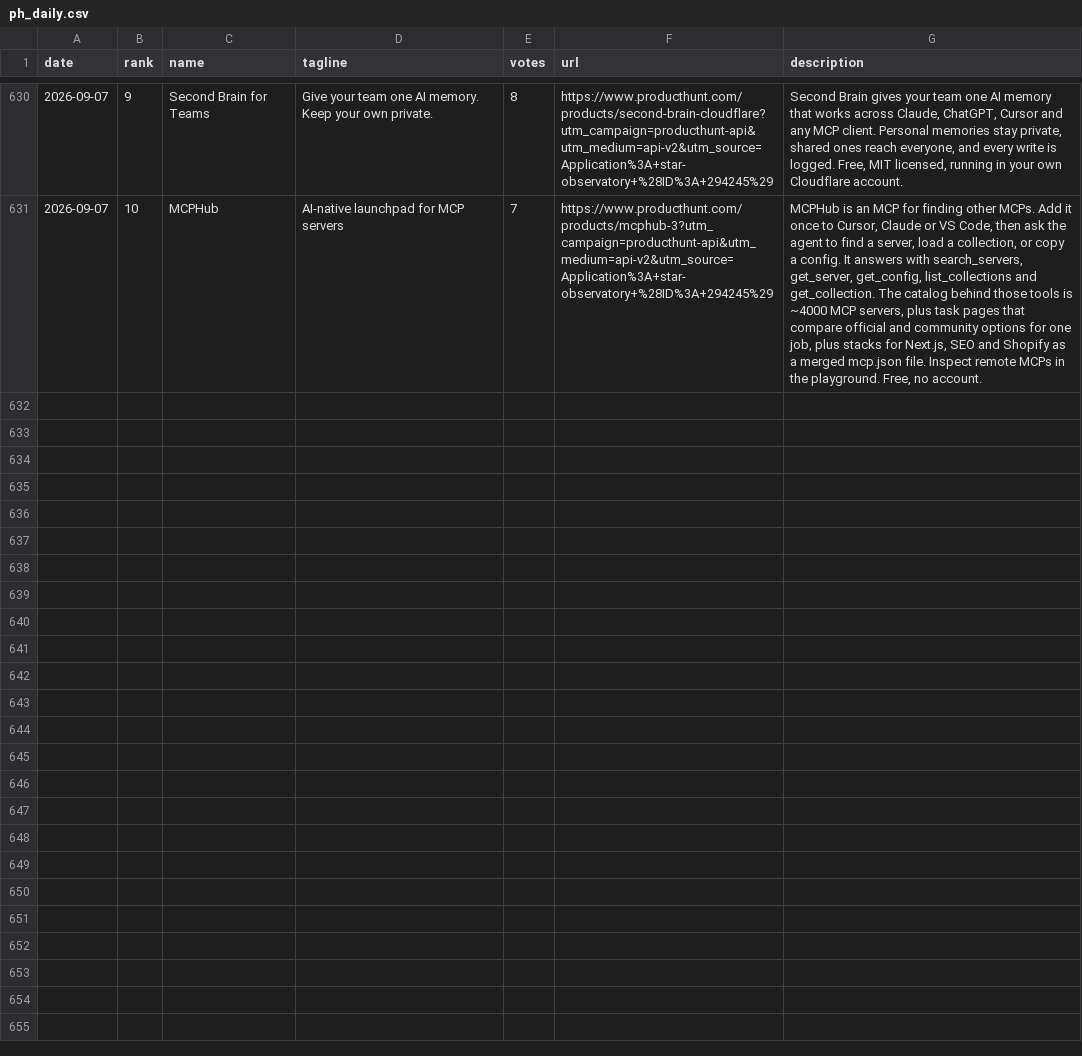
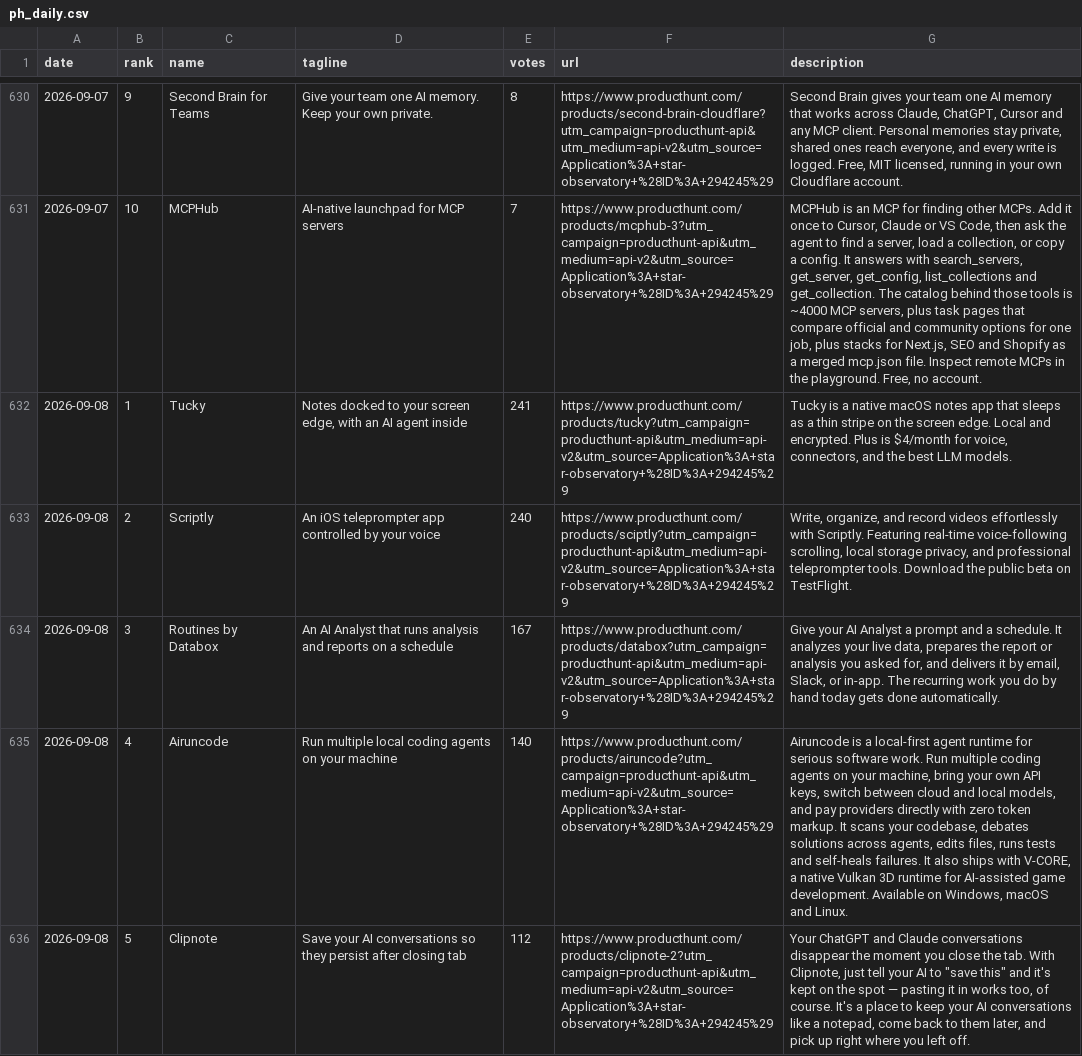
Before and after one commit to FunnymeowwooV0/star-observatory, a CSV file: data/ph_daily.csv, drawn as a sheet; only a part is shown, gaps mark what is left out; the diff covers the shown part only; the diff names each change by its address in the sheet, - before the commit and + after, or states it on an @@ line.

```diff
--- a/data/ph_daily.csv
+++ b/data/ph_daily.csv
+row 632: 2026-09-08 | 1 | Tucky | Notes docked to your screen edge, with an AI agent inside | 241 | https://www.producthunt.com/products/tucky?utm_campaign=producthunt-api&utm_medium=api-v2&utm_source=Application%3A+star-observatory+%28ID%3A+294245%29 | Tucky is a native macOS notes app that sleeps as a thin stripe on the screen edge. Local and encrypted. Plus is $4/month for voice, connectors, and the best LLM models.
+row 633: 2026-09-08 | 2 | Scriptly | An iOS teleprompter app controlled by your voice | 240 | https://www.producthunt.com/products/sciptly?utm_campaign=producthunt-api&utm_medium=api-v2&utm_source=Application%3A+star-observatory+%28ID%3A+294245%29 | Write, organize, and record videos effortlessly with Scriptly. Featuring real-time voice-following scrolling, local storage privacy, and professional teleprompter tools. Download the public beta on TestFlight.
+row 634: 2026-09-08 | 3 | Routines by Databox | An AI Analyst that runs analysis and reports on a schedule | 167 | https://www.producthunt.com/products/databox?utm_campaign=producthunt-api&utm_medium=api-v2&utm_source=Application%3A+star-observatory+%28ID%3A+294245%29 | Give your AI Analyst a prompt and a schedule. It analyzes your live data, prepares the report or analysis you asked for, and delivers it by email, Slack, or in-app. The recurring work you do by hand today gets done automatically.
+row 635: 2026-09-08 | 4 | Airuncode | Run multiple local coding agents on your machine | 140 | https://www.producthunt.com/products/airuncode?utm_campaign=producthunt-api&utm_medium=api-v2&utm_source=Application%3A+star-observatory+%28ID%3A+294245%29 | Airuncode is a local-first agent runtime for serious software work. Run multiple coding agents on your machine, bring your own API keys, switch between cloud and local models, and pay providers directly with zero token markup. It scans your codebase, debates solutions across agents, edits files, runs tests and self-heals failures. It also ships with V-CORE, a native Vulkan 3D runtime for AI-assisted game development. Available on Windows, macOS and Linux.
+row 636: 2026-09-08 | 5 | Clipnote | Save your AI conversations so they persist after closing tab | 112 | https://www.producthunt.com/products/clipnote-2?utm_campaign=producthunt-api&utm_medium=api-v2&utm_source=Application%3A+star-observatory+%28ID%3A+294245%29 | Your ChatGPT and Claude conversations disappear the moment you close the tab. With Clipnote, just tell your AI to "save this" and it's kept on the spot — pasting it in works too, of course. It's a place to keep your AI conversations like a notepad, come back to them later, and pick up right where you left off.
```
Also changed, not shown: 5 added rows elsewhere in this file, data/github_daily.csv, data/hf_trending.csv, 7 other files.
